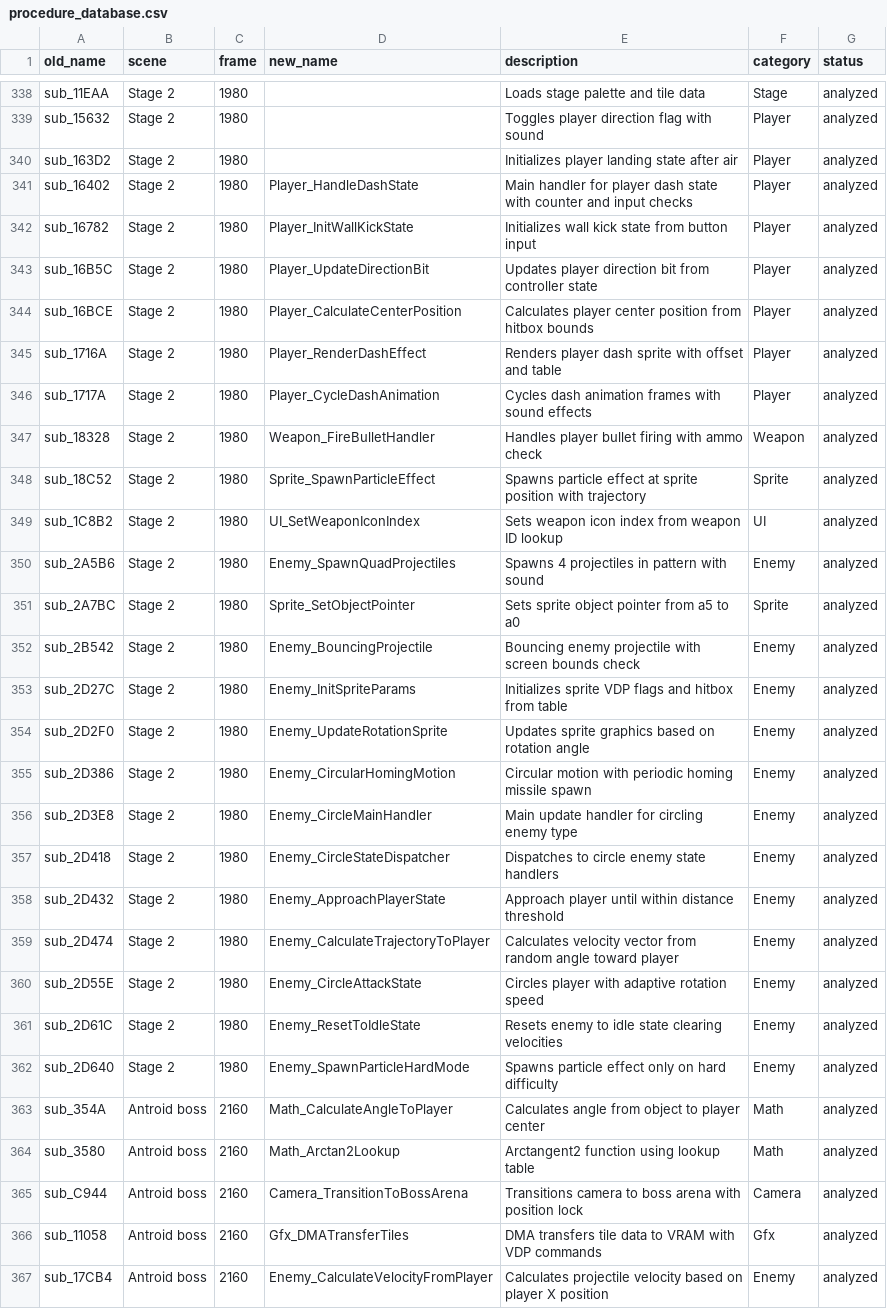
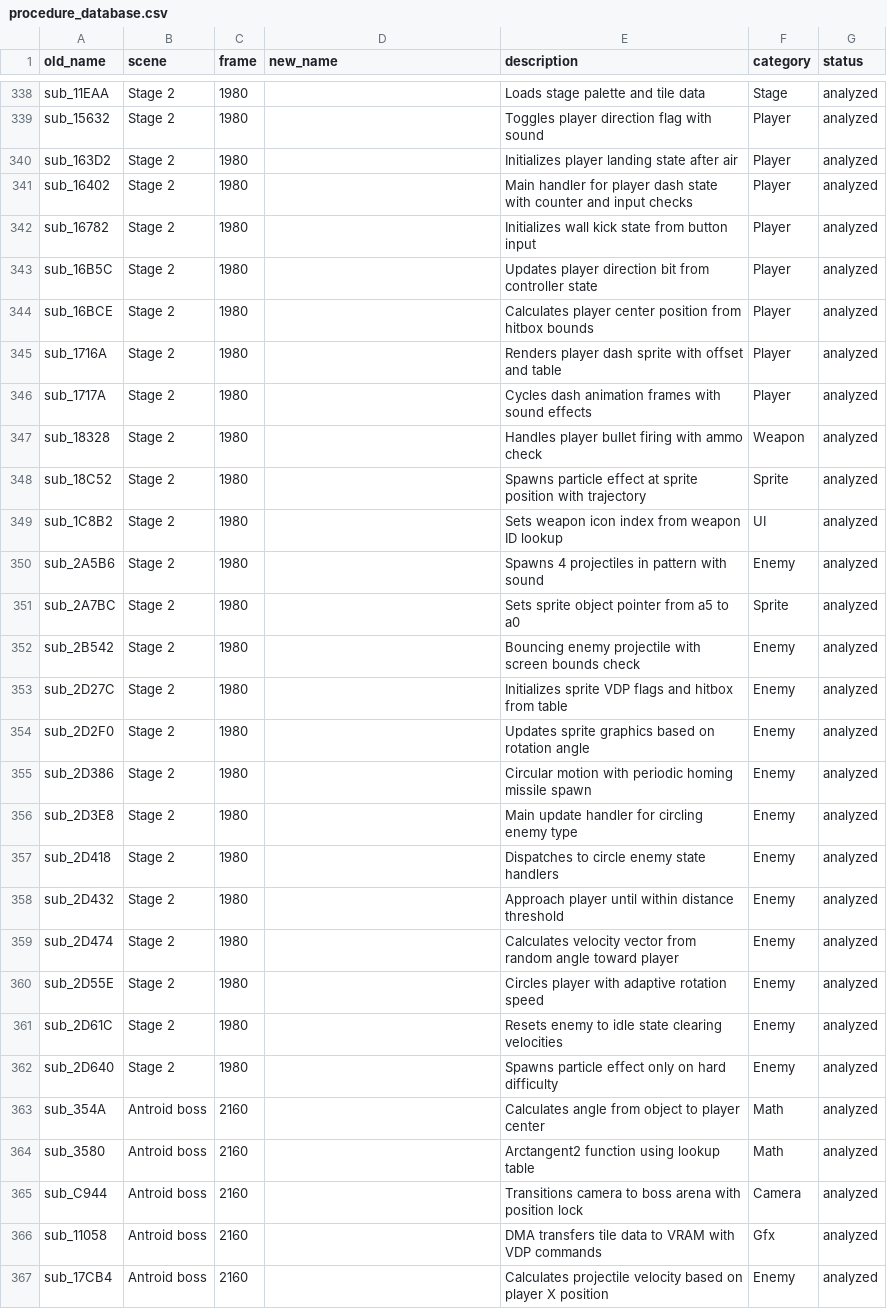
Before and after one commit to oranguthang/alien_soldier_src, a CSV file: procedure_database.csv, drawn as a sheet; only a part is shown, gaps mark what is left out; the diff covers the shown part only.

```diff
--- a/procedure_database.csv
+++ b/procedure_database.csv
@@ -340,28 +340,28 @@ sub_15632,Stage 2,1980,,Toggles player direction flag with sound,Player,analyzed
 sub_163D2,Stage 2,1980,,Initializes player landing state after air,Player,analyzed
-sub_16402,Stage 2,1980,Player_HandleDashState,Main handler for player dash state with counter and input checks,Player,analyzed
-sub_16782,Stage 2,1980,Player_InitWallKickState,Initializes wall kick state from button input,Player,analyzed
-sub_16B5C,Stage 2,1980,Player_UpdateDirectionBit,Updates player direction bit from controller state,Player,analyzed
-sub_16BCE,Stage 2,1980,Player_CalculateCenterPosition,Calculates player center position from hitbox bounds,Player,analyzed
-sub_1716A,Stage 2,1980,Player_RenderDashEffect,Renders player dash sprite with offset and table,Player,analyzed
-sub_1717A,Stage 2,1980,Player_CycleDashAnimation,Cycles dash animation frames with sound effects,Player,analyzed
-sub_18328,Stage 2,1980,Weapon_FireBulletHandler,Handles player bullet firing with ammo check,Weapon,analyzed
-sub_18C52,Stage 2,1980,Sprite_SpawnParticleEffect,Spawns particle effect at sprite position with trajectory,Sprite,analyzed
-sub_1C8B2,Stage 2,1980,UI_SetWeaponIconIndex,Sets weapon icon index from weapon ID lookup,UI,analyzed
-sub_2A5B6,Stage 2,1980,Enemy_SpawnQuadProjectiles,Spawns 4 projectiles in pattern with sound,Enemy,analyzed
-sub_2A7BC,Stage 2,1980,Sprite_SetObjectPointer,Sets sprite object pointer from a5 to a0,Sprite,analyzed
-sub_2B542,Stage 2,1980,Enemy_BouncingProjectile,Bouncing enemy projectile with screen bounds check,Enemy,analyzed
-sub_2D27C,Stage 2,1980,Enemy_InitSpriteParams,Initializes sprite VDP flags and hitbox from table,Enemy,analyzed
-sub_2D2F0,Stage 2,1980,Enemy_UpdateRotationSprite,Updates sprite graphics based on rotation angle,Enemy,analyzed
-sub_2D386,Stage 2,1980,Enemy_CircularHomingMotion,Circular motion with periodic homing missile spawn,Enemy,analyzed
-sub_2D3E8,Stage 2,1980,Enemy_CircleMainHandler,Main update handler for circling enemy type,Enemy,analyzed
-sub_2D418,Stage 2,1980,Enemy_CircleStateDispatcher,Dispatches to circle enemy state handlers,Enemy,analyzed
-sub_2D432,Stage 2,1980,Enemy_ApproachPlayerState,Approach player until within distance threshold,Enemy,analyzed
-sub_2D474,Stage 2,1980,Enemy_CalculateTrajectoryToPlayer,Calculates velocity vector from random angle toward player,Enemy,analyzed
-sub_2D55E,Stage 2,1980,Enemy_CircleAttackState,Circles player with adaptive rotation speed,Enemy,analyzed
-sub_2D61C,Stage 2,1980,Enemy_ResetToIdleState,Resets enemy to idle state clearing velocities,Enemy,analyzed
-sub_2D640,Stage 2,1980,Enemy_SpawnParticleHardMode,Spawns particle effect only on hard difficulty,Enemy,analyzed
-sub_354A,Antroid boss,2160,Math_CalculateAngleToPlayer,Calculates angle from object to player center,Math,analyzed
-sub_3580,Antroid boss,2160,Math_Arctan2Lookup,Arctangent2 function using lookup table,Math,analyzed
-sub_C944,Antroid boss,2160,Camera_TransitionToBossArena,Transitions camera to boss arena with position lock,Camera,analyzed
-sub_11058,Antroid boss,2160,Gfx_DMATransferTiles,DMA transfers tile data to VRAM with VDP commands,Gfx,analyzed
-sub_17CB4,Antroid boss,2160,Enemy_CalculateVelocityFromPlayer,Calculates projectile velocity based on player X position,Enemy,analyzed
+sub_16402,Stage 2,1980,,Main handler for player dash state with counter and input checks,Player,analyzed
+sub_16782,Stage 2,1980,,Initializes wall kick state from button input,Player,analyzed
+sub_16B5C,Stage 2,1980,,Updates player direction bit from controller state,Player,analyzed
+sub_16BCE,Stage 2,1980,,Calculates player center position from hitbox bounds,Player,analyzed
+sub_1716A,Stage 2,1980,,Renders player dash sprite with offset and table,Player,analyzed
+sub_1717A,Stage 2,1980,,Cycles dash animation frames with sound effects,Player,analyzed
+sub_18328,Stage 2,1980,,Handles player bullet firing with ammo check,Weapon,analyzed
+sub_18C52,Stage 2,1980,,Spawns particle effect at sprite position with trajectory,Sprite,analyzed
+sub_1C8B2,Stage 2,1980,,Sets weapon icon index from weapon ID lookup,UI,analyzed
+sub_2A5B6,Stage 2,1980,,Spawns 4 projectiles in pattern with sound,Enemy,analyzed
+sub_2A7BC,Stage 2,1980,,Sets sprite object pointer from a5 to a0,Sprite,analyzed
+sub_2B542,Stage 2,1980,,Bouncing enemy projectile with screen bounds check,Enemy,analyzed
+sub_2D27C,Stage 2,1980,,Initializes sprite VDP flags and hitbox from table,Enemy,analyzed
+sub_2D2F0,Stage 2,1980,,Updates sprite graphics based on rotation angle,Enemy,analyzed
+sub_2D386,Stage 2,1980,,Circular motion with periodic homing missile spawn,Enemy,analyzed
+sub_2D3E8,Stage 2,1980,,Main update handler for circling enemy type,Enemy,analyzed
+sub_2D418,Stage 2,1980,,Dispatches to circle enemy state handlers,Enemy,analyzed
+sub_2D432,Stage 2,1980,,Approach player until within distance threshold,Enemy,analyzed
+sub_2D474,Stage 2,1980,,Calculates velocity vector from random angle toward player,Enemy,analyzed
+sub_2D55E,Stage 2,1980,,Circles player with adaptive rotation speed,Enemy,analyzed
+sub_2D61C,Stage 2,1980,,Resets enemy to idle state clearing velocities,Enemy,analyzed
+sub_2D640,Stage 2,1980,,Spawns particle effect only on hard difficulty,Enemy,analyzed
+sub_354A,Antroid boss,2160,,Calculates angle from object to player center,Math,analyzed
+sub_3580,Antroid boss,2160,,Arctangent2 function using lookup table,Math,analyzed
+sub_C944,Antroid boss,2160,,Transitions camera to boss arena with position lock,Camera,analyzed
+sub_11058,Antroid boss,2160,,DMA transfers tile data to VRAM with VDP commands,Gfx,analyzed
+sub_17CB4,Antroid boss,2160,,Calculates projectile velocity based on player X position,Enemy,analyzed
```
Also changed, not shown: 173 edited cells elsewhere in this file, 1 other file.
